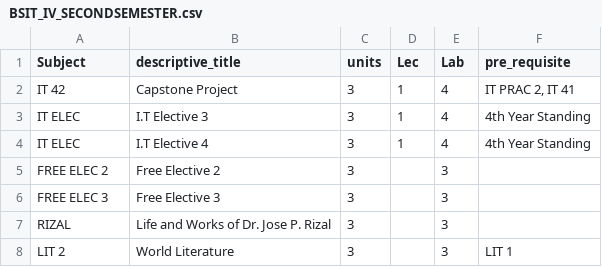
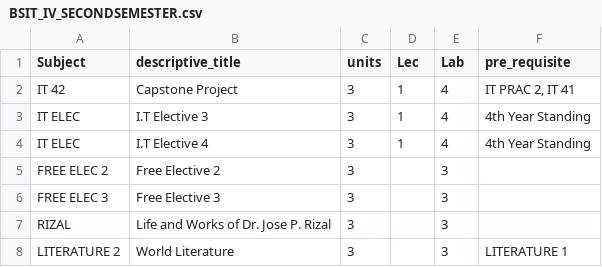
Before and after one commit to loydclifford/subjectplotter, a CSV file: app/database/seeds/_files/BSIT_IV_SECONDSEMESTER.csv, drawn as a sheet.

```diff
--- a/app/database/seeds/_files/BSIT_IV_SECONDSEMESTER.csv
+++ b/app/database/seeds/_files/BSIT_IV_SECONDSEMESTER.csv
@@ -7,2 +7,2 @@ FREE ELEC 3,Free Elective 3,3,,3,
 RIZAL,Life and Works of Dr. Jose P.  Rizal,3,,3,
-LIT 2,World Literature,3,,3,LIT 1
+LITERATURE 2,World Literature,3,,3,LITERATURE 1
```
Also changed, not shown: app/database/seeds/_files/BSDEVCOM_IV_FIRSTSEMESTER.csv, app/database/seeds/_files/BSDEVCOM_I_SECONDSEMESTER.csv, 15 other files.
